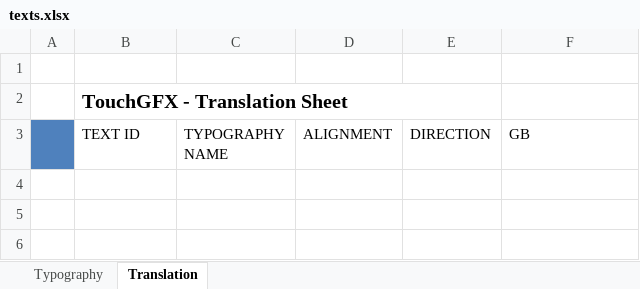
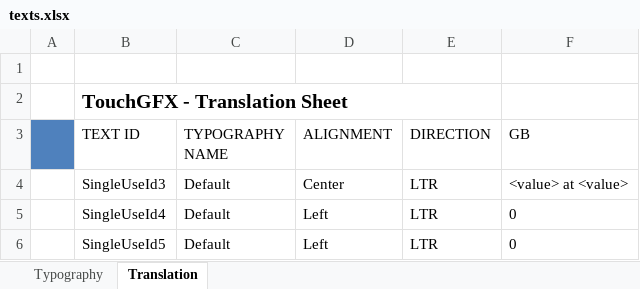
Before and after one commit to bestel74/game-and-watch-touch-gfx, an Excel workbook: TouchGFX/assets/texts/texts.xlsx, sheet Translation, drawn as a sheet; values as stored, in another font and other column widths than the file's, no borders; the diff names each change by its address in the sheet, - before the commit and + after, or states it on an @@ line.

```diff
--- a/TouchGFX/assets/texts/texts.xlsx (sheet Translation)
+++ b/TouchGFX/assets/texts/texts.xlsx (sheet Translation)
+row 4:  | SingleUseId3 | Default | Center | LTR | <value> at <value>
+row 5:  | SingleUseId4 | Default | Left | LTR | 0
+row 6:  | SingleUseId5 | Default | Left | LTR | 0
```
Also changed, not shown: sheet Typography, 29 other files.
